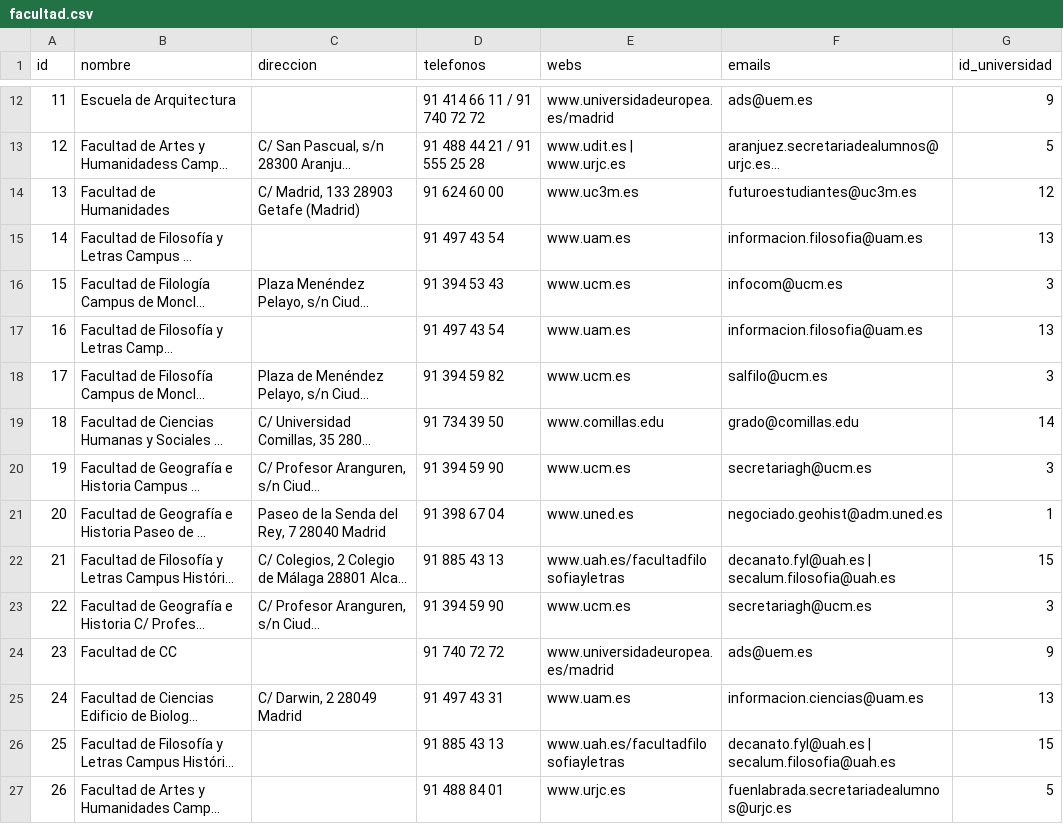
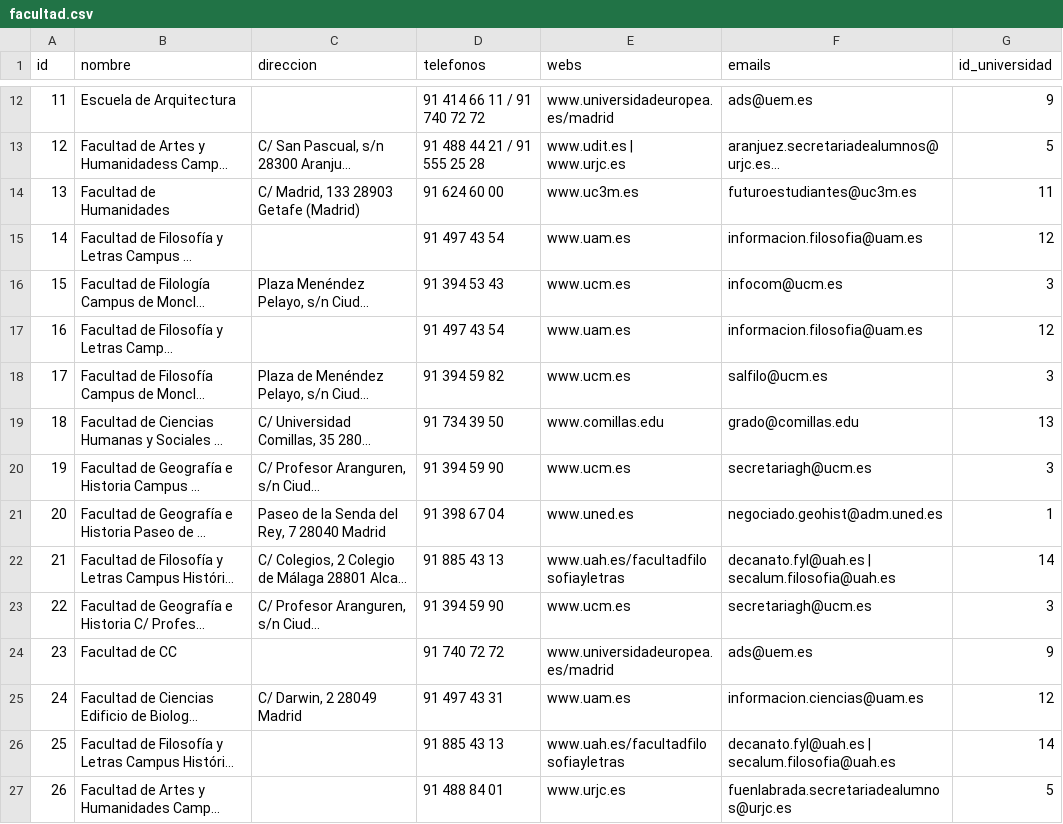
Before and after one commit to Cortijo02/GESTBD, a CSV file: postgres/csv/facultad.csv, drawn as a sheet; only a part is shown, gaps mark what is left out; long unchanged cells end in …; the diff covers the shown part only; the diff names each change by its address in the sheet, - before the commit and + after, or states it on an @@ line.

```diff
--- a/postgres/csv/facultad.csv
+++ b/postgres/csv/facultad.csv
-G14 (id_universidad): 12
+G14 (id_universidad): 11
-G15 (id_universidad): 13
+G15 (id_universidad): 12
-G17 (id_universidad): 13
+G17 (id_universidad): 12
-G19 (id_universidad): 14
+G19 (id_universidad): 13
-G22 (id_universidad): 15
+G22 (id_universidad): 14
-G25 (id_universidad): 13
+G25 (id_universidad): 12
-G26 (id_universidad): 15
+G26 (id_universidad): 14
```
Also changed, not shown: 55 edited cells elsewhere in this file, postgres/csv/universidad.csv, 1 other file.
